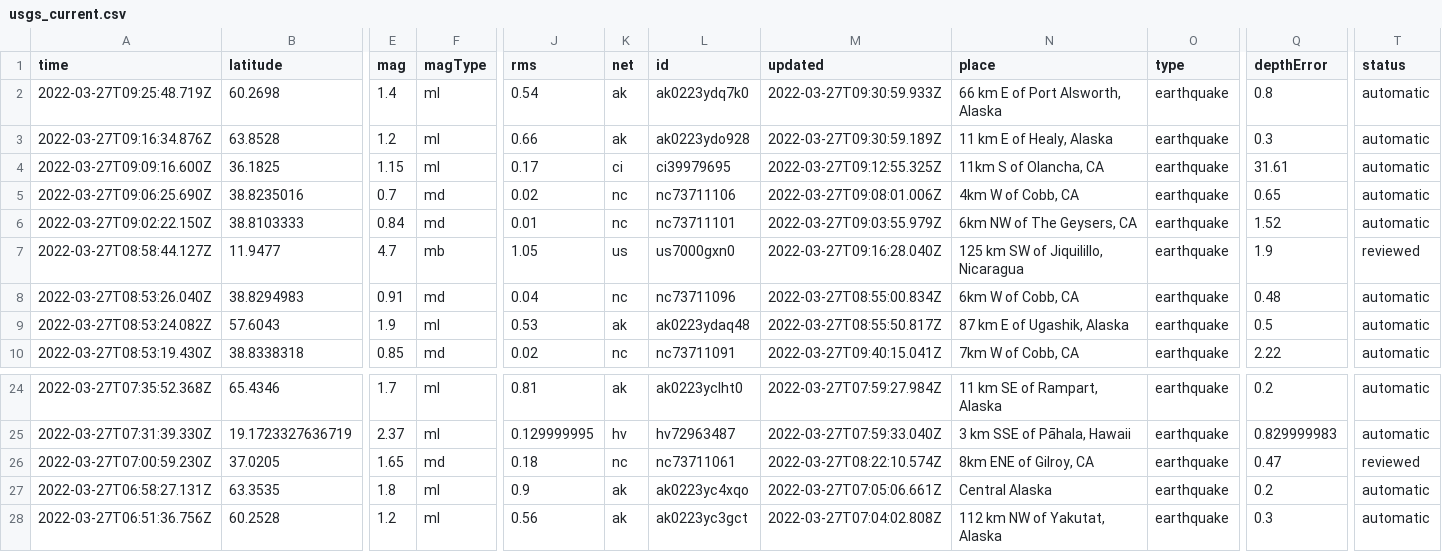
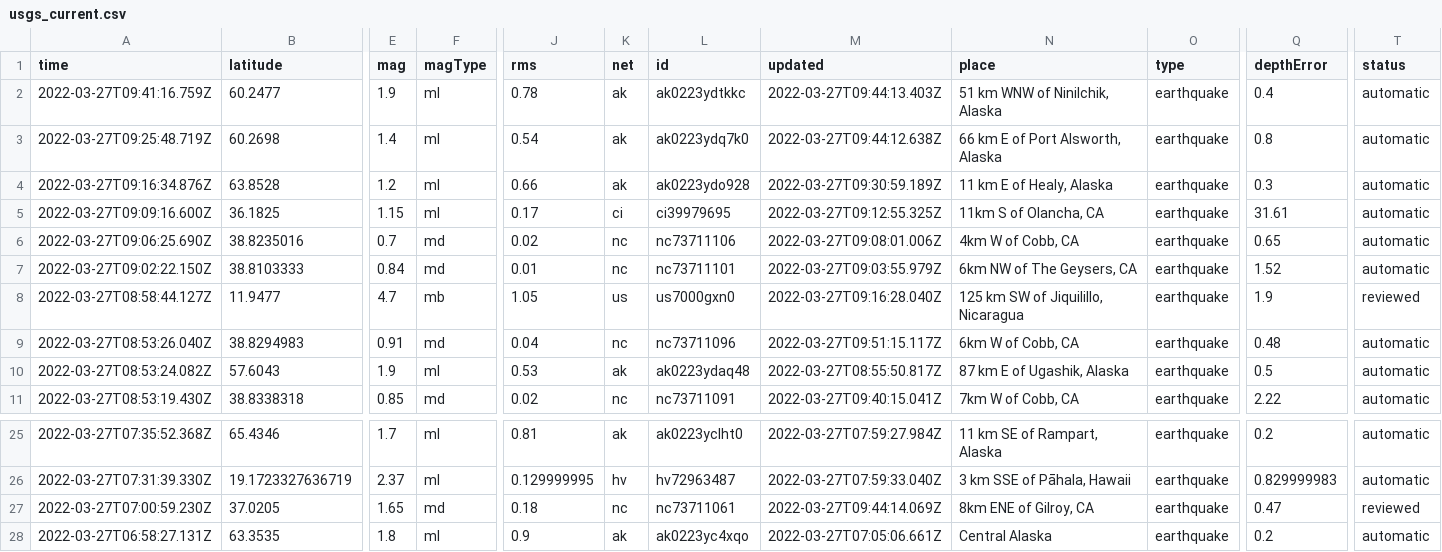
Before and after one commit to adriandgarcia/nicar2022_github_actions, a CSV file: usgs_current.csv, drawn as a sheet; only a part is shown, gaps mark what is left out; the shorter side is filled out with more unchanged rows; addresses are those after the commit; rows hold the shown columns only; the diff names each change by its address in the sheet, - before the commit and + after, or states it on an @@ line.

```diff
--- a/usgs_current.csv
+++ b/usgs_current.csv
+row 2: 2022-03-27T09:41:16.759Z | 60.2477 | 1.9 | ml | 0.78 | ak | ak0223ydtkkc | 2022-03-27T09:44:13.403Z | 51 km WNW of Ninilchik, Alaska | earthquake | 0.4 | automatic
-M3 (updated): 2022-03-27T09:30:59.933Z
+M3 (updated): 2022-03-27T09:44:12.638Z
-M9 (updated): 2022-03-27T08:55:00.834Z
+M9 (updated): 2022-03-27T09:51:15.117Z
-M27 (updated): 2022-03-27T08:22:10.574Z
+M27 (updated): 2022-03-27T09:44:14.069Z
```
Also changed, not shown: 1 other file.
